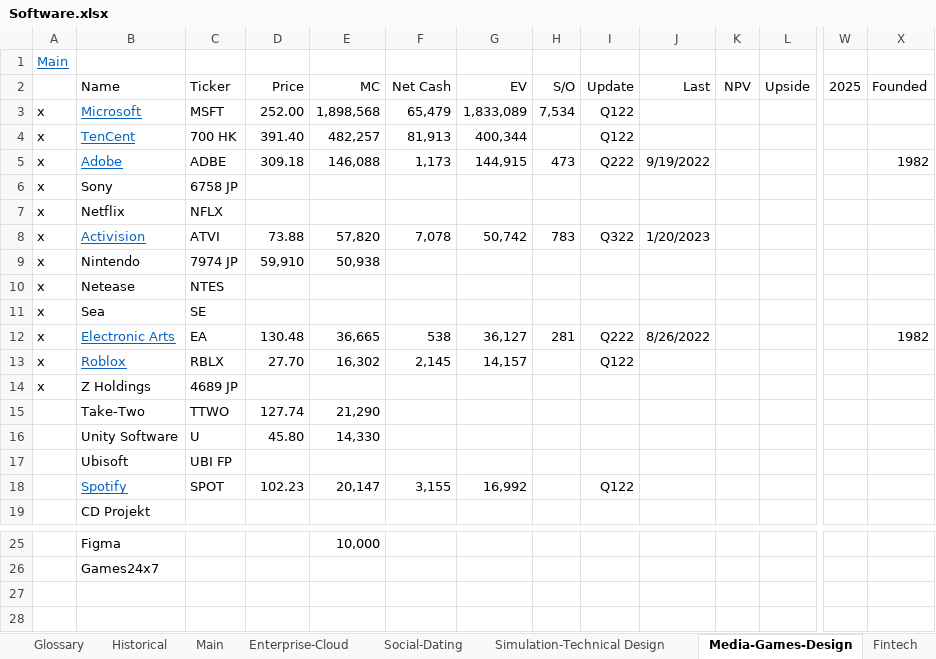
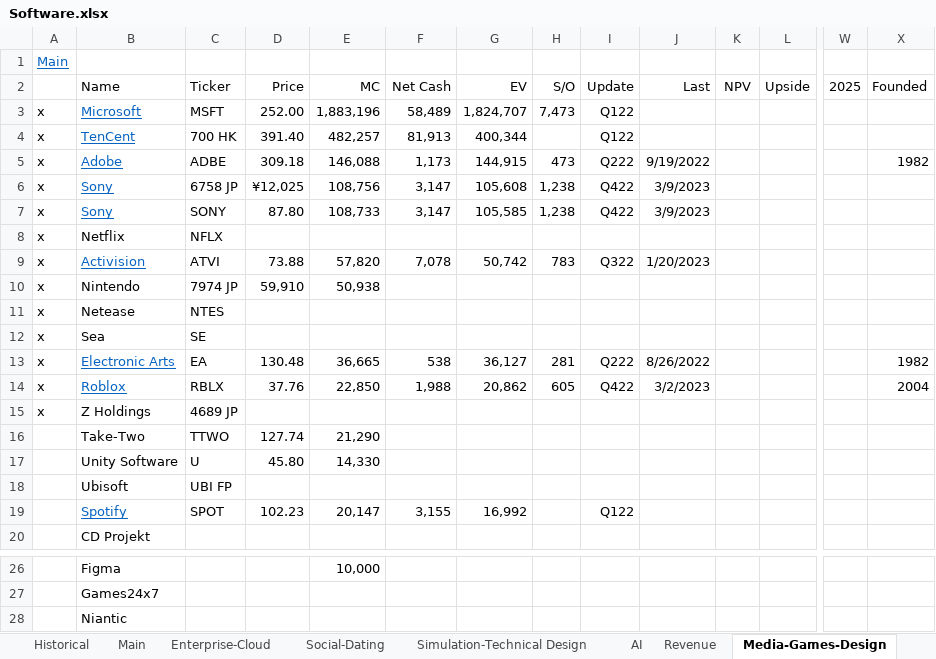
Before and after one commit to karlito786/stocks, an Excel workbook: Software.xlsx, sheet Media-Games-Design, drawn as a sheet; only a part is shown, gaps mark what is left out; values as stored, in another font and other column widths than the file's, no borders; addresses are those after the commit; rows hold the shown columns only; the diff names each change by its address in the sheet, - before the commit and + after, or states it on an @@ line.

```diff
--- a/Software.xlsx (sheet Media-Games-Design)
+++ b/Software.xlsx (sheet Media-Games-Design)
+sheet tab: AI
+sheet tab: Revenue
-E3 (MC): 1,898,568
+E3 (MC): 1,883,196
-F3 (Net Cash): 65,479
+F3 (Net Cash): 58,489
-G3 (EV): 1,833,089
+G3 (EV): 1,824,707
-H3 (S/O): 7,534
+H3 (S/O): 7,473
@@ B6 underline: off → on, text colour: black → #0563C1 @@
-D6 (Price): (empty)
+D6 (Price): ¥12,025
-E6 (MC): (empty)
+E6 (MC): 108,756
-F6 (Net Cash): (empty)
+F6 (Net Cash): 3,147
-G6 (EV): (empty)
+G6 (EV): 105,608
-H6 (S/O): (empty)
+H6 (S/O): 1,238
-I6 (Update): (empty)
+I6 (Update): Q422
-J6 (Last): (empty)
+J6 (Last): 3/9/2023
+row 7: x | Sony | SONY | 87.80 | 108,733 | 3,147 | 105,585 | 1,238 | Q422 | 3/9/2023
-D14 (Price): 27.70
+D14 (Price): 37.76
-E14 (MC): 16,302
+E14 (MC): 22,850
-F14 (Net Cash): 2,145
+F14 (Net Cash): 1,988
-G14 (EV): 14,157
+G14 (EV): 20,862
-H14 (S/O): (empty)
+H14 (S/O): 605
-I14 (Update): Q122
+I14 (Update): Q422
-J14 (Last): (empty)
+J14 (Last): 3/2/2023
-X14 (Founded): (empty)
+X14 (Founded): 2004
+row 28:  | Niantic
```
Also changed, not shown: sheet Main, sheet Enterprise-Cloud, sheet Simulation-Technical Design, sheet Social-Dating, sheet Ecommerce, sheet Fintech, 3 more sheets, formulas that keep their value.
